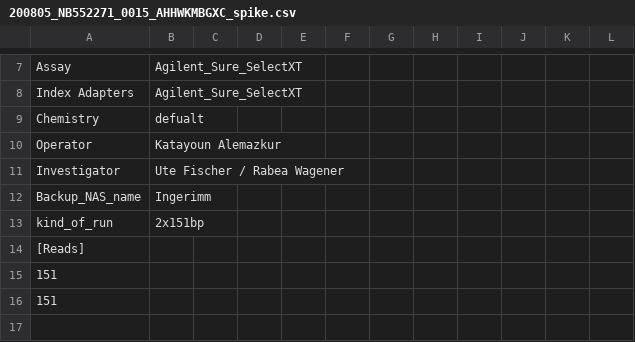
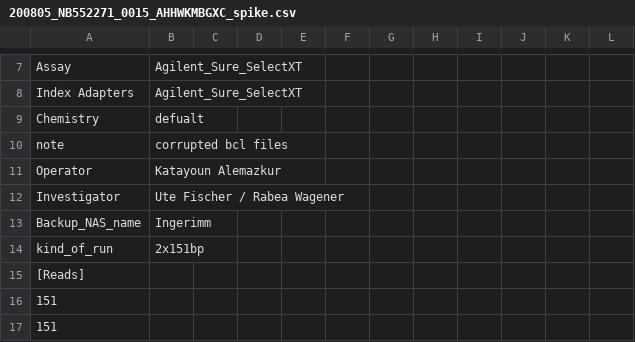
Before and after one commit to sjanssen2/spike, a CSV file: data/samplesheets/200805_NB552271_0015_AHHWKMBGXC_spike.csv, drawn as a sheet; only a part is shown, gaps mark what is left out; the shorter side is filled out with more unchanged rows.

Commit message:
corrupted bcl files

```diff
--- a/data/samplesheets/200805_NB552271_0015_AHHWKMBGXC_spike.csv
+++ b/data/samplesheets/200805_NB552271_0015_AHHWKMBGXC_spike.csv
@@ -9,2 +9,3 @@ Index Adapters,Agilent_Sure_SelectXT,,,,,,,,,,
 Chemistry,defualt,,,,,,,,,,
+note,corrupted bcl files,,,,,,,,,,
 Operator,Katayoun Alemazkur,,,,,,,,,,
```
